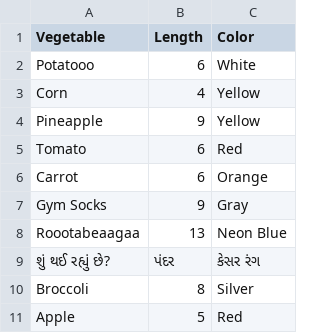
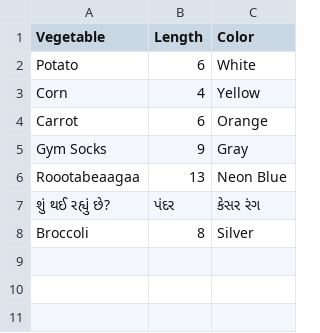
Before and after one commit to data4news/bad-veggies, a CSV file: veggies.csv, drawn as a sheet.

Commit message:
removed fruits from veggies shopping list

```diff
--- a/veggies.csv
+++ b/veggies.csv
@@ -1,6 +1,4 @@
 Vegetable, Length, Color
-Potatooo,6, White
+Potato,6, White
 Corn,4, Yellow
-Pineapple,9, Yellow
-Tomato,6, Red
 Carrot,6, Orange
@@ -10,2 +8 @@ Roootabeaagaa,13, Neon Blue
 Broccoli,8, Silver
-Apple,5,Red
```
